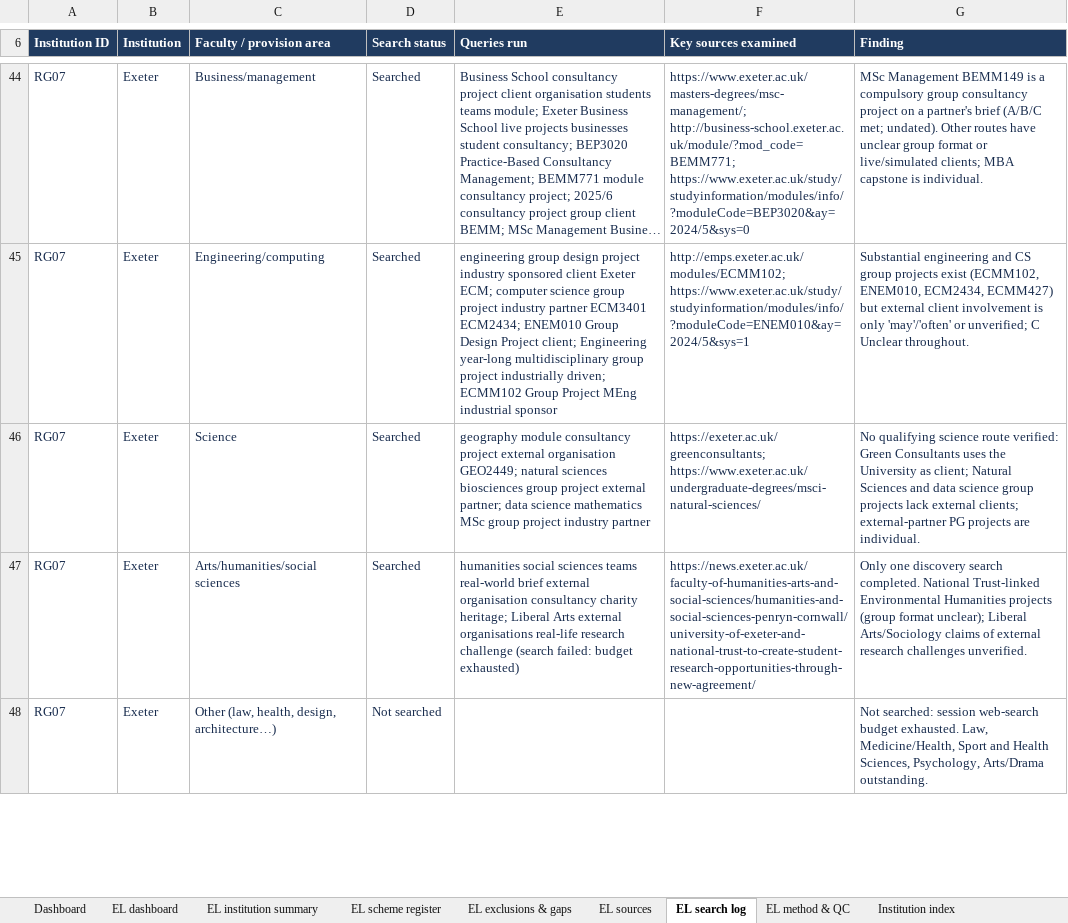
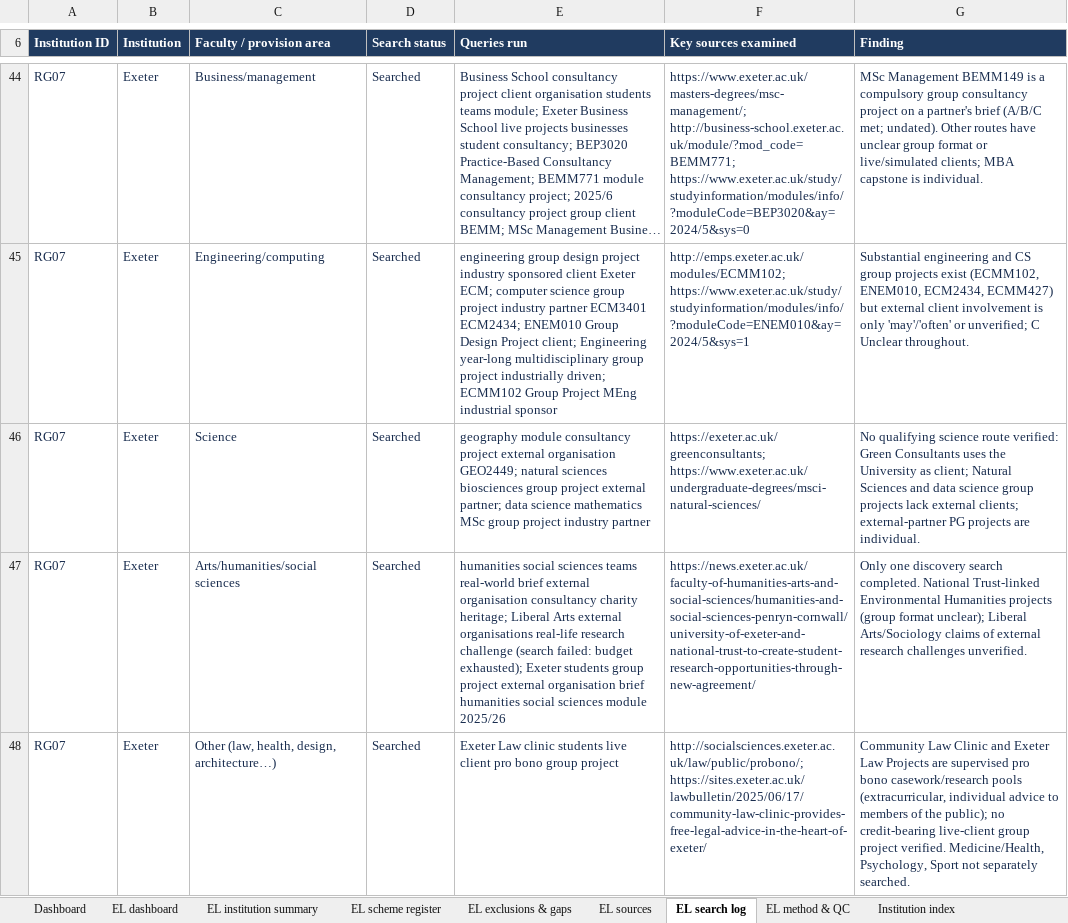
Before and after one commit to jhealy181-max/James-testing, an Excel workbook: University_experiential_learning_detailed_review.xlsx, sheet EL search log, drawn as a sheet; only a part is shown, gaps mark what is left out; long unchanged cells end in …; values as stored, in another font and other column widths than the file's, no borders; table styles not drawn; the diff covers the shown part only; the diff names each change by its address in the sheet, - before the commit and + after, or states it on an @@ line.

```diff
--- a/University_experiential_learning_detailed_review.xlsx (sheet EL search log)
+++ b/University_experiential_learning_detailed_review.xlsx (sheet EL search log)
-E47 (Queries run): …failed: budget exhausted)
+E47 (Queries run): …failed: budget exhausted); Exeter students group project external organisation brief humanities social sciences module 2025/26
-D48 (Search status): Not searched
+D48 (Search status): Searched
-E48 (Queries run): (empty)
+E48 (Queries run): Exeter Law clinic students live client pro bono group project
-F48 (Key sources examined): (empty)
+F48 (Key sources examined): http://socialsciences.exeter.ac.uk/law/public/probono/; https://sites.exeter.ac.uk/lawbulletin/2025/06/17/community-law-clinic-provides-free-legal-advice-in-the-heart-of-exeter/
-G48 (Finding): Not searched: session web-search budget exhausted. Law, Medicine/Health, Sport and Health Sciences, Psychology, Arts/Drama outstanding.
+G48 (Finding): Community Law Clinic and Exeter Law Projects are supervised pro bono casework/research pools (extracurricular, individual advice to members of the public); no credit-bearing live-client group project verified. Medicine/Health, Psychology, Sport not separately searched.
```
Also changed, not shown: 66 edited cells elsewhere in this sheet, sheet EL scheme register, sheet EL institution summary, sheet EL sources, sheet EL exclusions & gaps, sheet EL dashboard, sheet EL method & QC, 2 more sheets, 4 other files.
